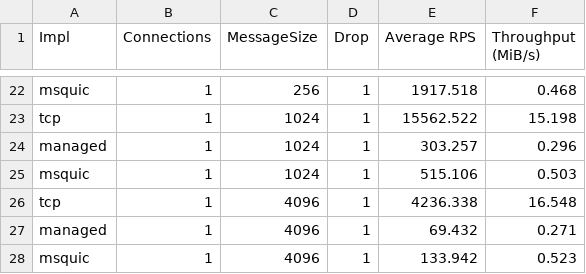
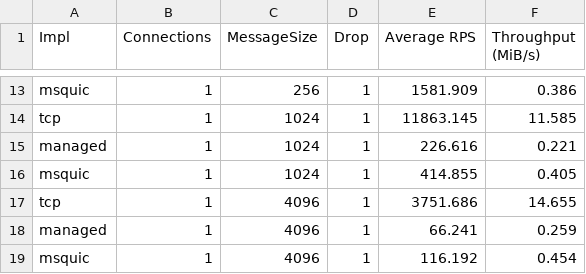
Before and after one commit to rzikm/master-thesis, a CSV file: tex/measurements/loss-throughput.csv, drawn as a sheet; only a part is shown, gaps mark what is left out; the diff covers the shown part only.

```diff
--- a/tex/measurements/loss-throughput.csv
+++ b/tex/measurements/loss-throughput.csv
@@ -22,7 +13,7 @@
-"msquic","1","256","1","1917.518","0.468"
-"tcp","1","1024","1","15562.522","15.198"
-"managed","1","1024","1","303.257","0.296"
-"msquic","1","1024","1","515.106","0.503"
-"tcp","1","4096","1","4236.338","16.548"
-"managed","1","4096","1","69.432","0.271"
-"msquic","1","4096","1","133.942","0.523"
+"msquic","1","256","1","1581.909","0.386"
+"tcp","1","1024","1","11863.145","11.585"
+"managed","1","1024","1","226.616","0.221"
+"msquic","1","1024","1","414.855","0.405"
+"tcp","1","4096","1","3751.686","14.655"
+"managed","1","4096","1","66.241","0.259"
+"msquic","1","4096","1","116.192","0.454"
```
Also changed, not shown: 9 removed rows and 22 edited cells elsewhere in this file, tex/measurements/loss-latency.csv, tex/measurements/multi-stream-latency.csv, 3 other files.
